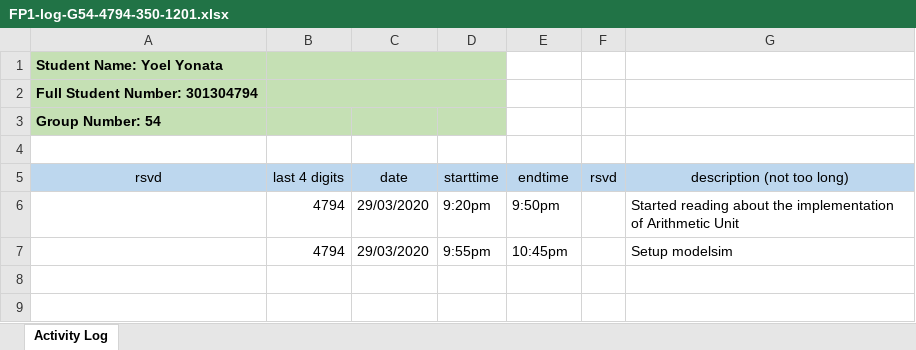
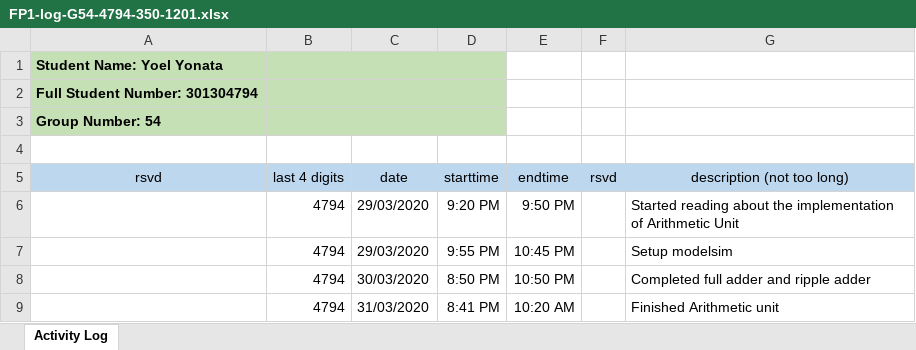
Before and after one commit to ChicoRao/ENSC350FP, an Excel workbook: ExU/Documentation/FP1-log-G54-4794-350-1201.xlsx, sheet Activity Log, drawn as a sheet; values as stored, in another font and other column widths than the file's, no borders; the diff names each change by its address in the sheet, - before the commit and + after, or states it on an @@ line.

Commit message:
worked on arithmetic unit

```diff
--- a/ExU/Documentation/FP1-log-G54-4794-350-1201.xlsx (sheet Activity Log)
+++ b/ExU/Documentation/FP1-log-G54-4794-350-1201.xlsx (sheet Activity Log)
-D6 (starttime): 9:20pm
+D6 (starttime): 9:20 PM
-E6 (endtime): 9:50pm
+E6 (endtime): 9:50 PM
-D7 (starttime): 9:55pm
+D7 (starttime): 9:55 PM
-E7 (endtime): 10:45pm
+E7 (endtime): 10:45 PM
+row 8:  | 4794 | 30/03/2020 | 8:50 PM | 10:50 PM |  | Completed full adder and ripple adder
+row 9:  | 4794 | 31/03/2020 | 8:41 PM | 10:20 AM |  | Finished Arithmetic unit
```
Also changed, not shown: 16 other files.
